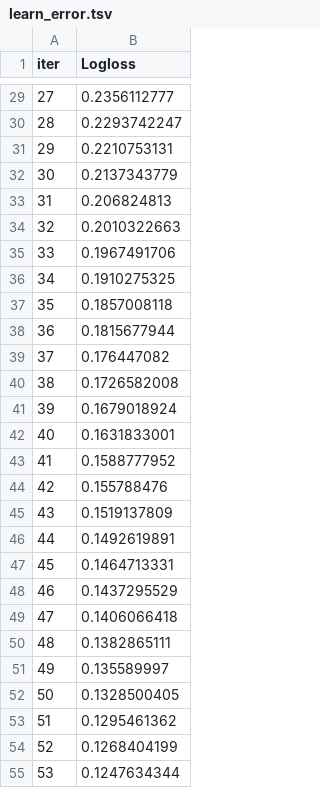
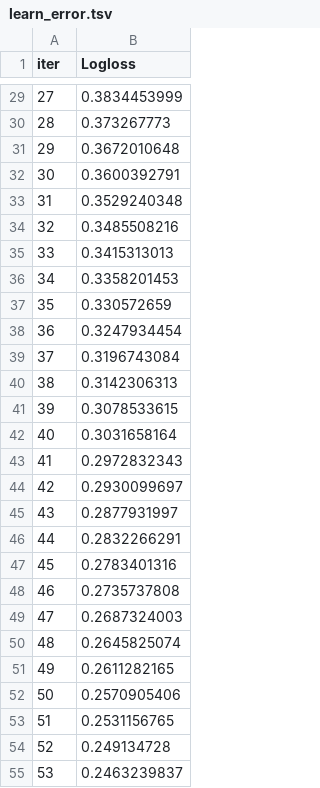
Before and after one commit to Lanxin-Xiang/RobustSHAP, a TSV file: catboost_info/learn_error.tsv, drawn as a sheet; only a part is shown, gaps mark what is left out; the diff covers the shown part only.

```diff
--- a/catboost_info/learn_error.tsv
+++ b/catboost_info/learn_error.tsv
@@ -29,27 +29,27 @@ iter	Logloss
-27	0.2356112777
-28	0.2293742247
-29	0.2210753131
-30	0.2137343779
-31	0.206824813
-32	0.2010322663
-33	0.1967491706
-34	0.1910275325
-35	0.1857008118
-36	0.1815677944
-37	0.176447082
-38	0.1726582008
-39	0.1679018924
-40	0.1631833001
-41	0.1588777952
-42	0.155788476
-43	0.1519137809
-44	0.1492619891
-45	0.1464713331
-46	0.1437295529
-47	0.1406066418
-48	0.1382865111
-49	0.135589997
-50	0.1328500405
-51	0.1295461362
-52	0.1268404199
-53	0.1247634344
+27	0.3834453999
+28	0.373267773
+29	0.3672010648
+30	0.3600392791
+31	0.3529240348
+32	0.3485508216
+33	0.3415313013
+34	0.3358201453
+35	0.330572659
+36	0.3247934454
+37	0.3196743084
+38	0.3142306313
+39	0.3078533615
+40	0.3031658164
+41	0.2972832343
+42	0.2930099697
+43	0.2877931997
+44	0.2832266291
+45	0.2783401316
+46	0.2735737808
+47	0.2687324003
+48	0.2645825074
+49	0.2611282165
+50	0.2570905406
+51	0.2531156765
+52	0.249134728
+53	0.2463239837
```
Also changed, not shown: 73 edited cells elsewhere in this file, catboost_info/time_left.tsv, 33 other files.
